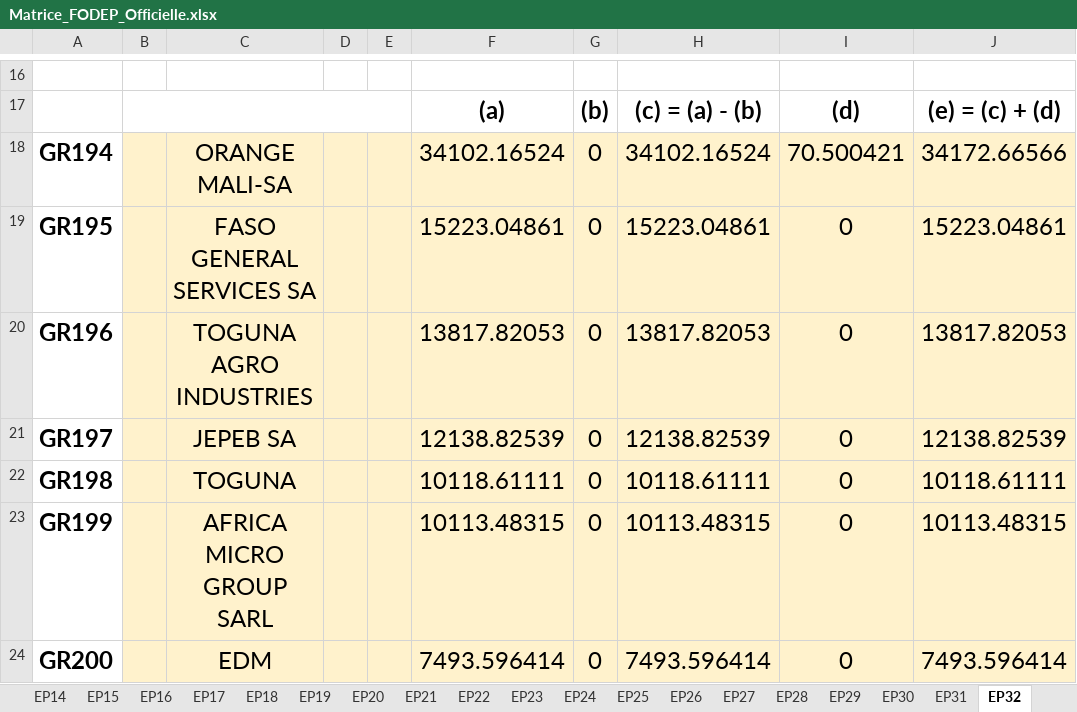
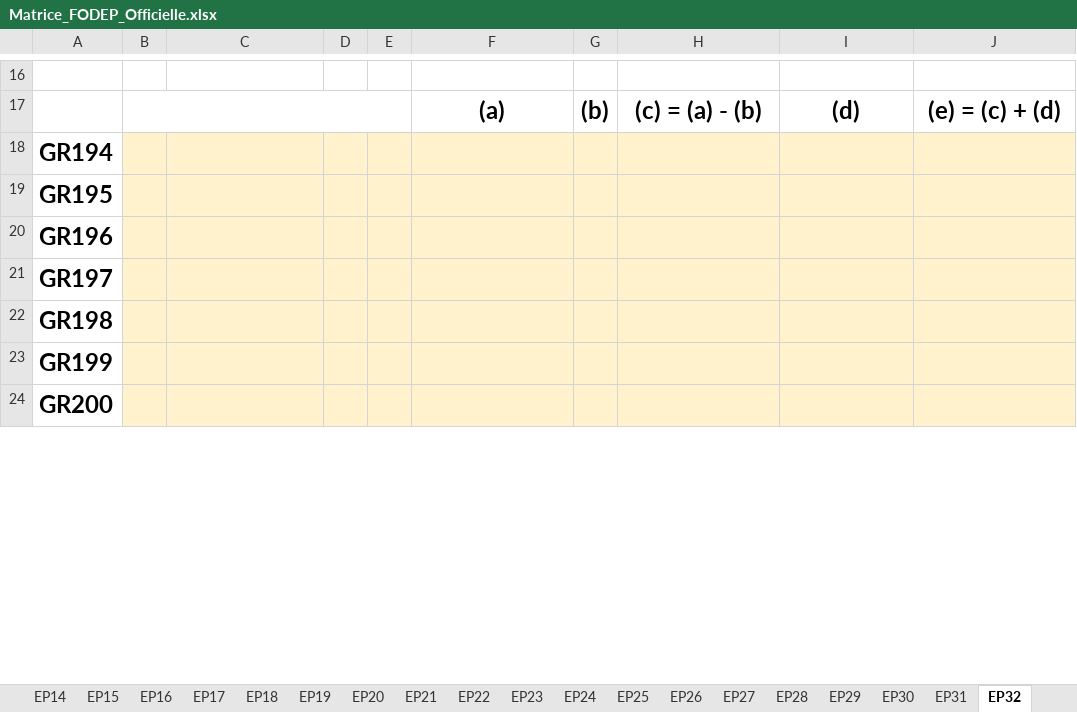
Before and after one commit to lopezyapi-svg/OutilRWA, an Excel workbook: Matrice_FODEP_Officielle.xlsx, sheet EP32, drawn as a sheet; only a part is shown, gaps mark what is left out; values as stored, in another font and other column widths than the file's, no borders; the diff covers the shown part only; the diff names each change by its address in the sheet, - before the commit and + after, or states it on an @@ line.

```diff
--- a/Matrice_FODEP_Officielle.xlsx (sheet EP32)
+++ b/Matrice_FODEP_Officielle.xlsx (sheet EP32)
-C18: ORANGE MALI-SA
+C18: (empty)
-F18: 34102.16524
+F18: (empty)
-G18:G24: 0
+G18:G24: (empty)
-H18: 34102.16524
+H18: (empty)
-I18: 70.500421
+I18: (empty)
-J18: 34172.66566
+J18: (empty)
-C19: FASO GENERAL SERVICES SA
+C19: (empty)
-F19: 15223.04861
+F19: (empty)
-H19: 15223.04861
+H19: (empty)
-I19:I24: 0
+I19:I24: (empty)
-J19: 15223.04861
+J19: (empty)
-C20: TOGUNA AGRO INDUSTRIES
+C20: (empty)
-F20: 13817.82053
+F20: (empty)
-H20: 13817.82053
+H20: (empty)
-J20: 13817.82053
+J20: (empty)
-C21: JEPEB SA
+C21: (empty)
-F21: 12138.82539
+F21: (empty)
-H21: 12138.82539
+H21: (empty)
-J21: 12138.82539
+J21: (empty)
-C22: TOGUNA
+C22: (empty)
-F22: 10118.61111
+F22: (empty)
-H22: 10118.61111
+H22: (empty)
-J22: 10118.61111
+J22: (empty)
-C23: AFRICA MICRO GROUP SARL
+C23: (empty)
-F23: 10113.48315
+F23: (empty)
-H23: 10113.48315
+H23: (empty)
-J23: 10113.48315
+J23: (empty)
-C24: EDM
+C24: (empty)
-F24: 7493.596414
+F24: (empty)
-H24: 7493.596414
+H24: (empty)
-J24: 7493.596414
+J24: (empty)
```
Also changed, not shown: 264 edited cells elsewhere in this sheet, sheet EP29, sheet EP31, sheet EP16, sheet EP15, sheet EP12, sheet EP13, 23 more sheets, charts or pictures, backend/app/fodep/templates/Matrice_FODEP_Officielle.xlsx.
